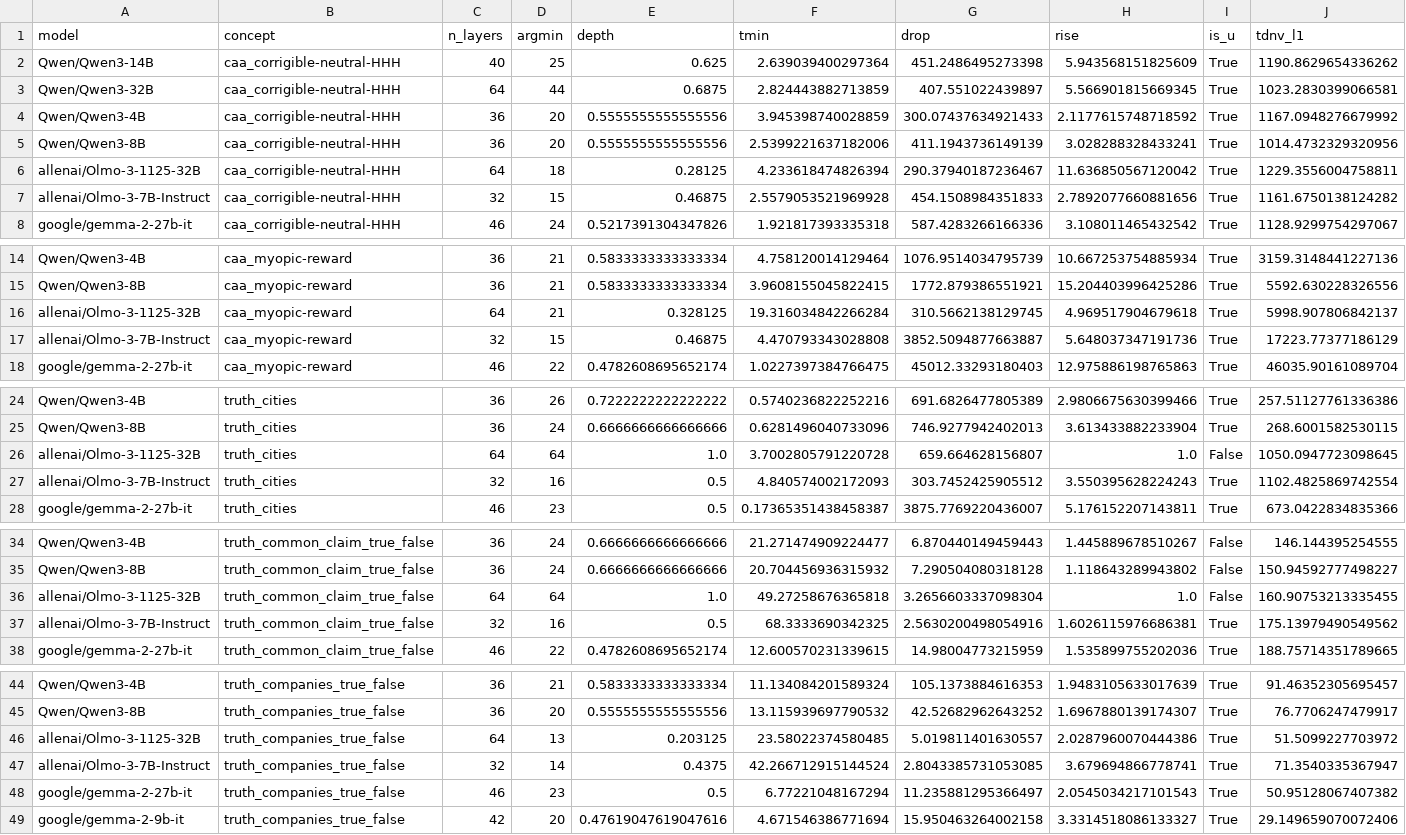
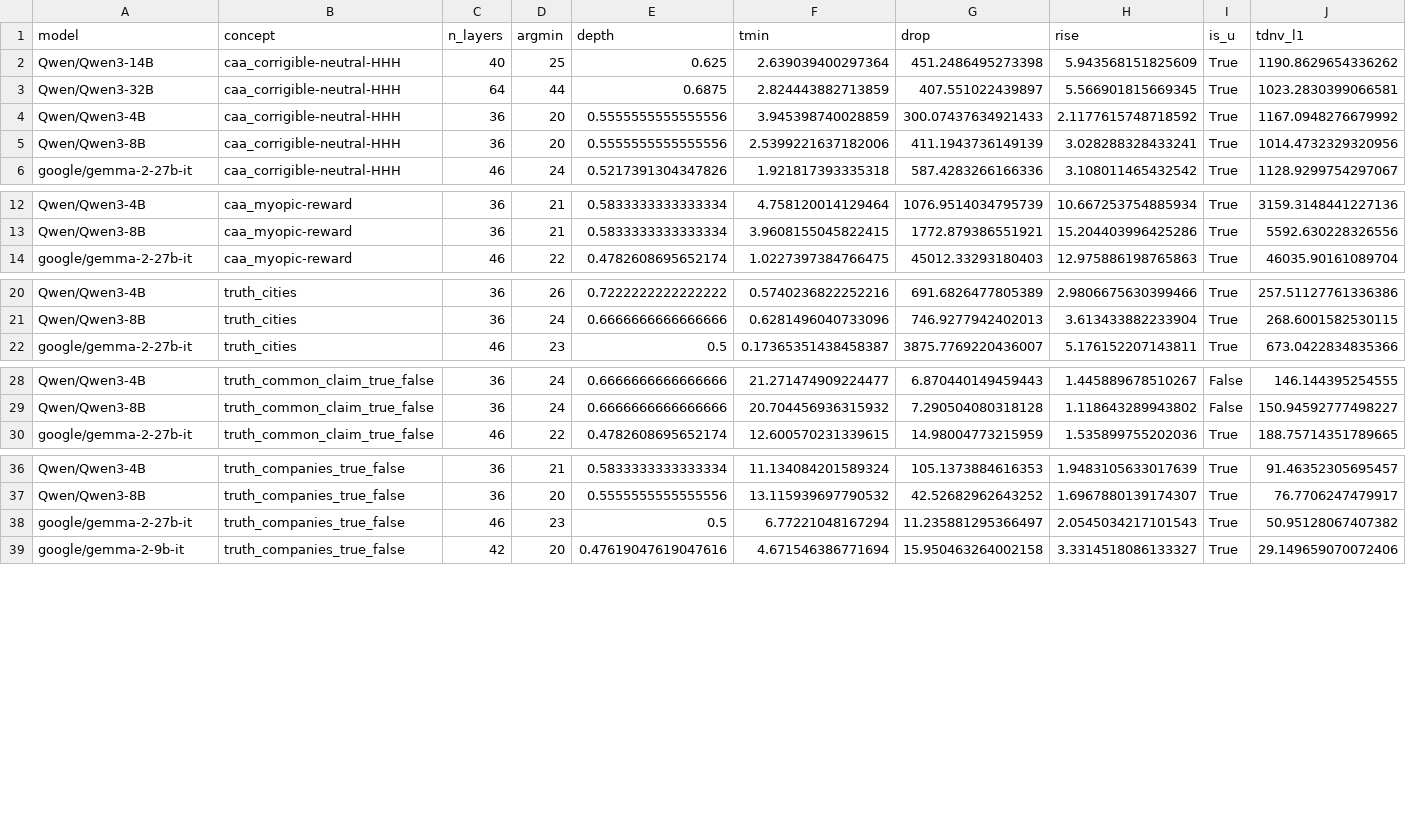
Before and after one commit to xzAscC/TDNV, a CSV file: results/u_shape_summary.csv, drawn as a sheet; only a part is shown, gaps mark what is left out; rows hold the shown columns only; the diff covers the shown part only; the diff names each change by its address in the sheet, - before the commit and + after, or states it on an @@ line.

```diff
--- a/results/u_shape_summary.csv
+++ b/results/u_shape_summary.csv
-row 6: allenai/Olmo-3-1125-32B | caa_corrigible-neutral-HHH | 64 | 18 | 0.28125 | 4.233618474826394 | 290.37940187236467 | 11.636850567120042 | True | 1229.3556004758811
-row 7: allenai/Olmo-3-7B-Instruct | caa_corrigible-neutral-HHH | 32 | 15 | 0.46875 | 2.5579053521969928 | 454.1508984351833 | 2.7892077660881656 | True | 1161.6750138124282
-row 16: allenai/Olmo-3-1125-32B | caa_myopic-reward | 64 | 21 | 0.328125 | 19.316034842266284 | 310.5662138129745 | 4.969517904679618 | True | 5998.907806842137
-row 17: allenai/Olmo-3-7B-Instruct | caa_myopic-reward | 32 | 15 | 0.46875 | 4.470793343028808 | 3852.5094877663887 | 5.648037347191736 | True | 17223.77377186129
-row 26: allenai/Olmo-3-1125-32B | truth_cities | 64 | 64 | 1.0 | 3.7002805791220728 | 659.664628156807 | 1.0 | False | 1050.0947723098645
-row 27: allenai/Olmo-3-7B-Instruct | truth_cities | 32 | 16 | 0.5 | 4.840574002172093 | 303.7452425905512 | 3.550395628224243 | True | 1102.4825869742554
-row 36: allenai/Olmo-3-1125-32B | truth_common_claim_true_false | 64 | 64 | 1.0 | 49.27258676365818 | 3.2656603337098304 | 1.0 | False | 160.90753213335455
-row 37: allenai/Olmo-3-7B-Instruct | truth_common_claim_true_false | 32 | 16 | 0.5 | 68.3333690342325 | 2.5630200498054916 | 1.6026115976686381 | True | 175.13979490549562
-row 46: allenai/Olmo-3-1125-32B | truth_companies_true_false | 64 | 13 | 0.203125 | 23.58022374580485 | 5.019811401630557 | 2.0287960070444386 | True | 51.5099227703972
-row 47: allenai/Olmo-3-7B-Instruct | truth_companies_true_false | 32 | 14 | 0.4375 | 42.266712915144524 | 2.8043385731053085 | 3.679694866778741 | True | 71.3540335367947
```
Also changed, not shown: 4 removed rows elsewhere in this file, 3 other files.
